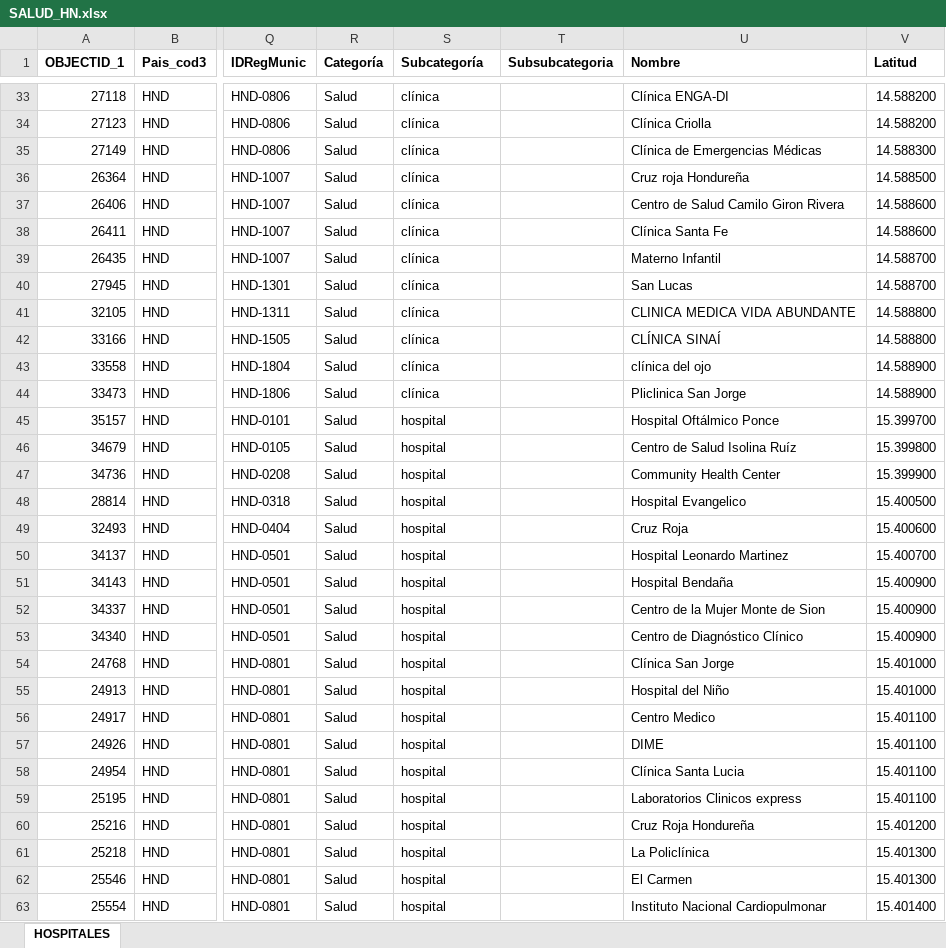
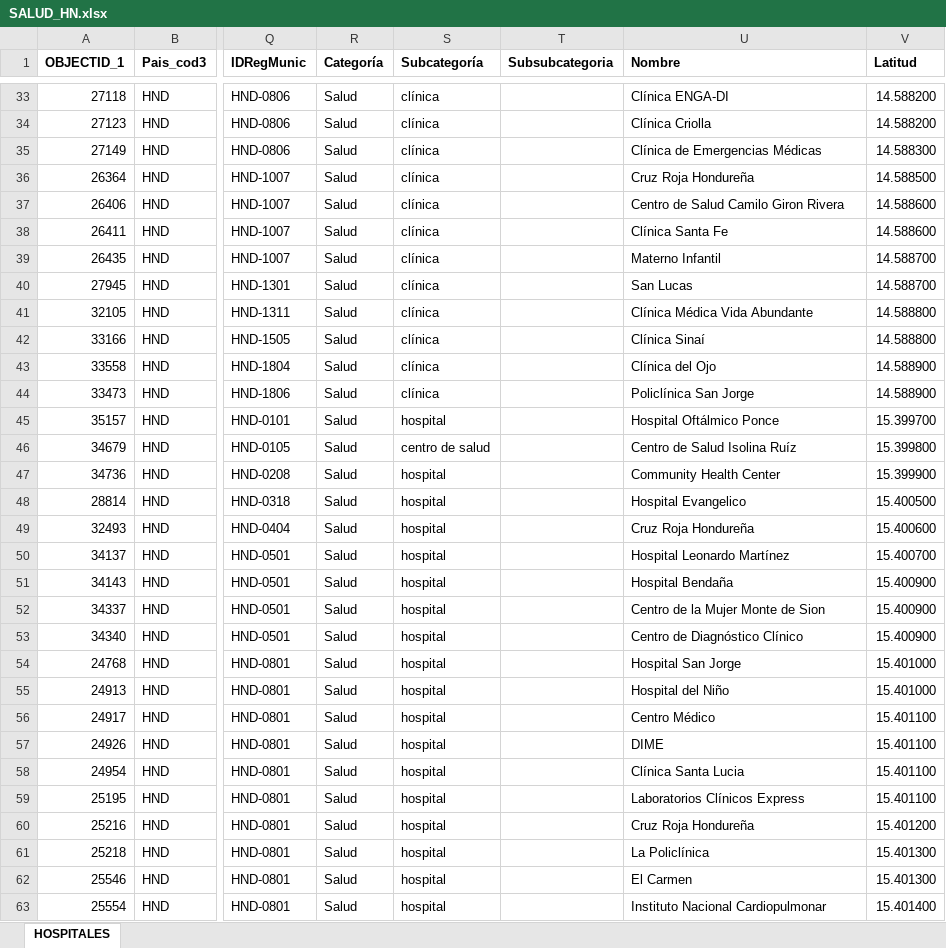
Before and after one commit to Sud-Austral/Datos, an Excel workbook: datacovidhn/SALUD_HN.xlsx, sheet HOSPITALES, drawn as a sheet; only a part is shown, gaps mark what is left out; values as stored, in another font and other column widths than the file's, no borders; table styles not drawn; the diff covers the shown part only; the diff names each change by its address in the sheet, - before the commit and + after, or states it on an @@ line.

```diff
--- a/datacovidhn/SALUD_HN.xlsx (sheet HOSPITALES)
+++ b/datacovidhn/SALUD_HN.xlsx (sheet HOSPITALES)
-U36 (Nombre): Cruz roja Hondureña
+U36 (Nombre): Cruz Roja Hondureña
-U41 (Nombre): CLINICA MEDICA VIDA ABUNDANTE
+U41 (Nombre): Clínica Médica Vida Abundante
-U42 (Nombre): CLÍNICA SINAÍ
+U42 (Nombre): Clínica Sinaí
-U43 (Nombre): clínica del ojo
+U43 (Nombre): Clínica del Ojo
-U44 (Nombre): Pliclinica San Jorge
+U44 (Nombre): Policlínica San Jorge
-S46 (Subcategoría): hospital
+S46 (Subcategoría): centro de salud
-U49 (Nombre): Cruz Roja
+U49 (Nombre): Cruz Roja Hondureña
-U50 (Nombre): Hospital Leonardo Martinez
+U50 (Nombre): Hospital Leonardo Martínez
-U54 (Nombre): Clínica San Jorge
+U54 (Nombre): Hospital San Jorge
-U56 (Nombre): Centro Medico
+U56 (Nombre): Centro Médico
-U59 (Nombre): Laboratorios Clinicos express
+U59 (Nombre): Laboratorios Clínicos Express
```
Also changed, not shown: 17 edited cells elsewhere in this sheet, 5 other files.
